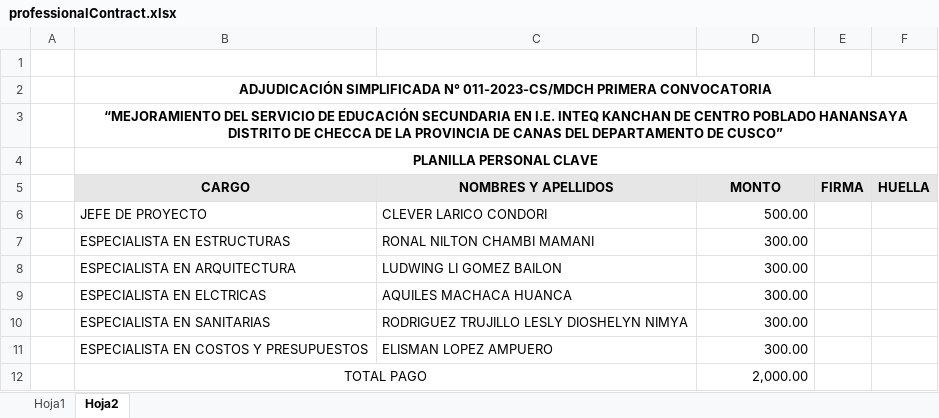
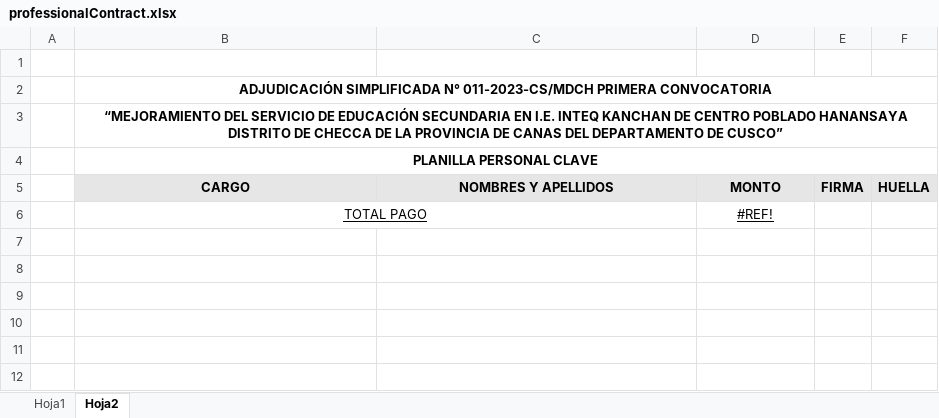
Before and after one commit to juancotrado/quisvar_proyect_ft, an Excel workbook: public/templates/professionalContract.xlsx, sheet Hoja2, drawn as a sheet; values as stored, in another font and other column widths than the file's, no borders; removed rows and columns are numbered as before the commit, all else as after; the diff names each change by its address in the sheet, - before the commit and + after, or states it on an @@ line.

```diff
--- a/public/templates/professionalContract.xlsx (sheet Hoja2)
+++ b/public/templates/professionalContract.xlsx (sheet Hoja2)
-row 6:  | JEFE DE PROYECTO | CLEVER LARICO CONDORI | 500.00
-row 7:  | ESPECIALISTA EN ESTRUCTURAS | RONAL NILTON CHAMBI MAMANI | 300.00
-row 8:  | ESPECIALISTA EN ARQUITECTURA | LUDWING LI GOMEZ BAILON | 300.00
-row 9:  | ESPECIALISTA EN ELCTRICAS | AQUILES MACHACA HUANCA | 300.00
-row 10:  | ESPECIALISTA EN SANITARIAS | RODRIGUEZ TRUJILLO LESLY DIOSHELYN NIMYA | 300.00
-row 11:  | ESPECIALISTA EN COSTOS Y PRESUPUESTOS | ELISMAN LOPEZ AMPUERO | 300.00
-B6 underline: off
+B6 underline: on
-D6 (MONTO): 2,000.00
+D6 (MONTO): #REF!
@@ D6 underline: off → on, alignment: right → center @@
```
Also changed, not shown: sheet Hoja1, charts or pictures, 9 other files.
